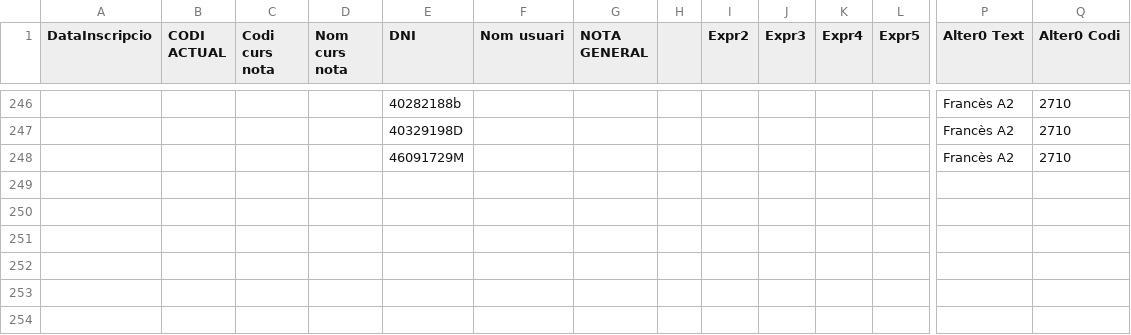
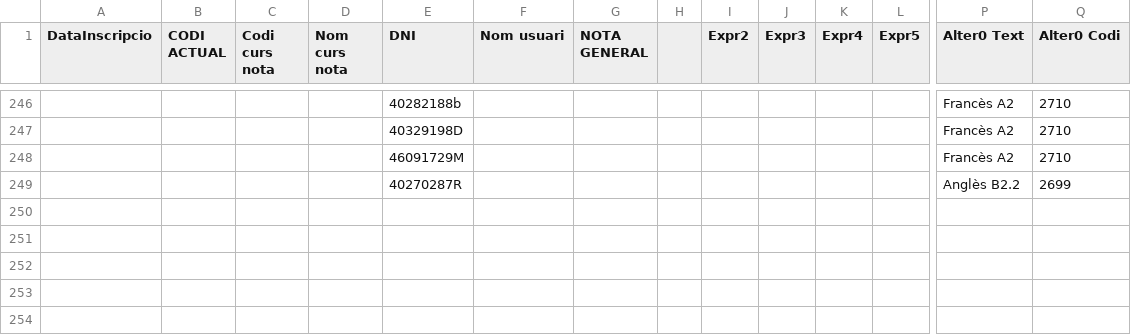
Before and after one commit to nagiro/HospiciRest, a CSV file: Auxiliars/Restriccions/Notes-1.csv, drawn as a sheet; only a part is shown, gaps mark what is left out; rows hold the shown columns only; the diff names each change by its address in the sheet, - before the commit and + after, or states it on an @@ line.

```diff
--- a/Auxiliars/Restriccions/Notes-1.csv
+++ b/Auxiliars/Restriccions/Notes-1.csv
-row 249: (empty)
+row 249:  |  |  |  | 40270287R |  |  |  |  |  |  |  | Anglès B2.2 | 2699
```
Also changed, not shown: 1 other file.
